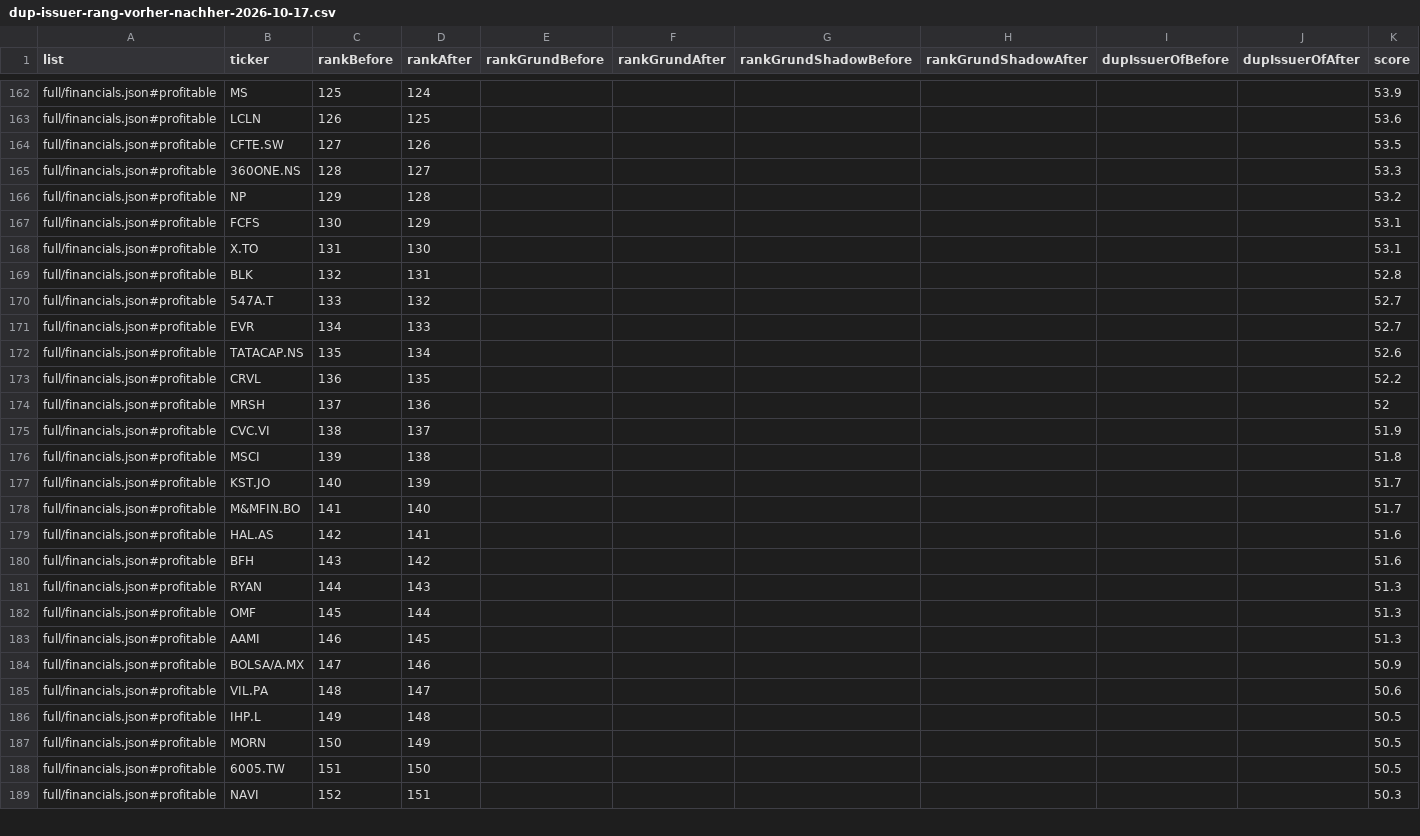
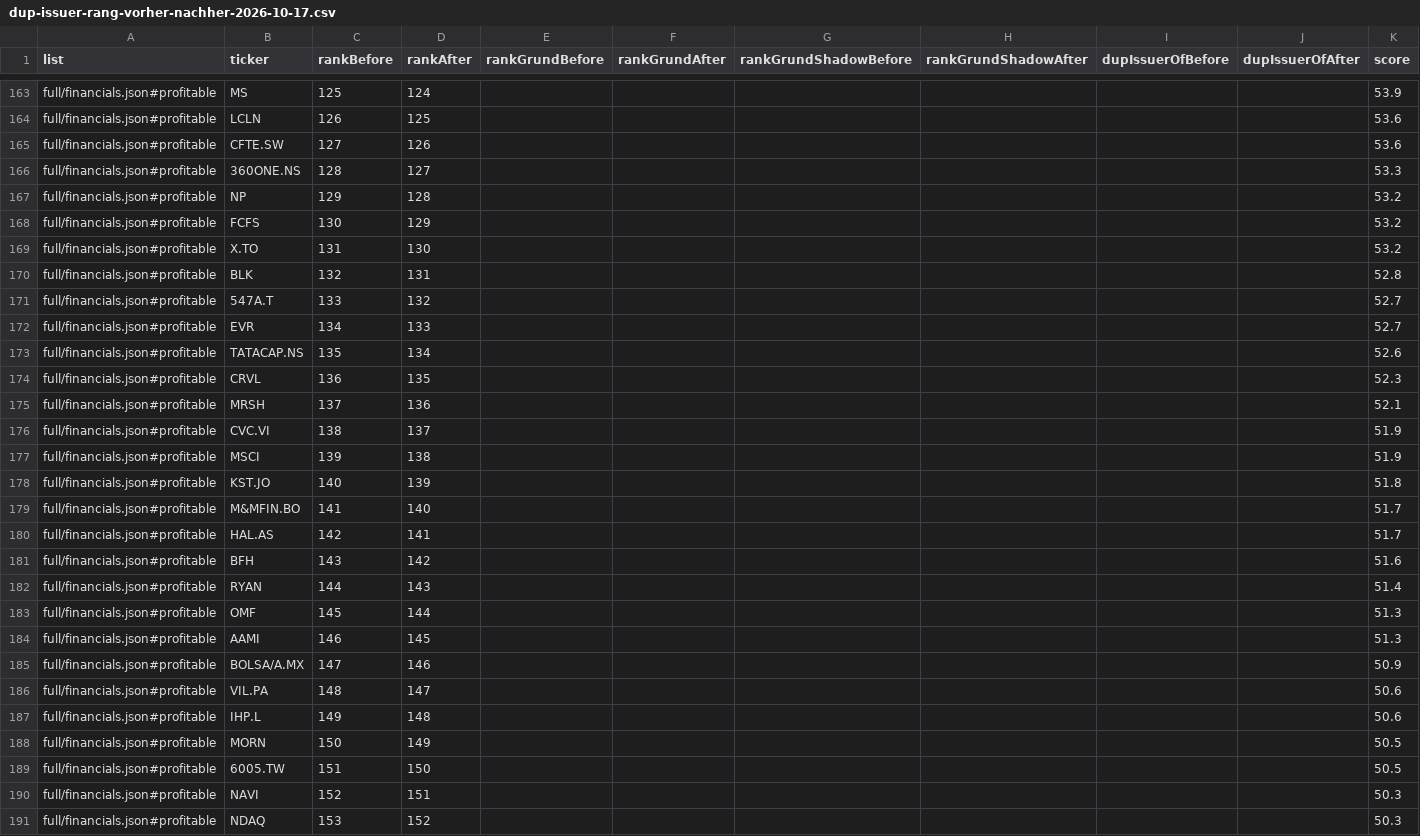
Before and after one commit to Karlryl/screener-data, a CSV file: docs/dup-issuer-rang-vorher-nachher-2026-10-17.csv, drawn as a sheet; only a part is shown, gaps mark what is left out; the diff covers the shown part only.

```diff
--- a/docs/dup-issuer-rang-vorher-nachher-2026-10-17.csv
+++ b/docs/dup-issuer-rang-vorher-nachher-2026-10-17.csv
@@ -163,7 +164,7 @@ full/financials.json#profitable,MS,125,124,,,,,,,53.9
 full/financials.json#profitable,LCLN,126,125,,,,,,,53.6
-full/financials.json#profitable,CFTE.SW,127,126,,,,,,,53.5
+full/financials.json#profitable,CFTE.SW,127,126,,,,,,,53.6
 full/financials.json#profitable,360ONE.NS,128,127,,,,,,,53.3
 full/financials.json#profitable,NP,129,128,,,,,,,53.2
-full/financials.json#profitable,FCFS,130,129,,,,,,,53.1
-full/financials.json#profitable,X.TO,131,130,,,,,,,53.1
+full/financials.json#profitable,FCFS,130,129,,,,,,,53.2
+full/financials.json#profitable,X.TO,131,130,,,,,,,53.2
 full/financials.json#profitable,BLK,132,131,,,,,,,52.8
@@ -172,11 +173,11 @@ full/financials.json#profitable,EVR,134,133,,,,,,,52.7
 full/financials.json#profitable,TATACAP.NS,135,134,,,,,,,52.6
-full/financials.json#profitable,CRVL,136,135,,,,,,,52.2
-full/financials.json#profitable,MRSH,137,136,,,,,,,52
+full/financials.json#profitable,CRVL,136,135,,,,,,,52.3
+full/financials.json#profitable,MRSH,137,136,,,,,,,52.1
 full/financials.json#profitable,CVC.VI,138,137,,,,,,,51.9
-full/financials.json#profitable,MSCI,139,138,,,,,,,51.8
-full/financials.json#profitable,KST.JO,140,139,,,,,,,51.7
+full/financials.json#profitable,MSCI,139,138,,,,,,,51.9
+full/financials.json#profitable,KST.JO,140,139,,,,,,,51.8
 full/financials.json#profitable,M&MFIN.BO,141,140,,,,,,,51.7
-full/financials.json#profitable,HAL.AS,142,141,,,,,,,51.6
+full/financials.json#profitable,HAL.AS,142,141,,,,,,,51.7
 full/financials.json#profitable,BFH,143,142,,,,,,,51.6
-full/financials.json#profitable,RYAN,144,143,,,,,,,51.3
+full/financials.json#profitable,RYAN,144,143,,,,,,,51.4
 full/financials.json#profitable,OMF,145,144,,,,,,,51.3
@@ -185,3 +186,3 @@ full/financials.json#profitable,BOLSA/A.MX,147,146,,,,,,,50.9
 full/financials.json#profitable,VIL.PA,148,147,,,,,,,50.6
-full/financials.json#profitable,IHP.L,149,148,,,,,,,50.5
+full/financials.json#profitable,IHP.L,149,148,,,,,,,50.6
 full/financials.json#profitable,MORN,150,149,,,,,,,50.5
@@ -189 +190,2 @@ full/financials.json#profitable,6005.TW,151,150,,,,,,,50.5
 full/financials.json#profitable,NAVI,152,151,,,,,,,50.3
+full/financials.json#profitable,NDAQ,153,152,,,,,,,50.3
```
Also changed, not shown: 7 added rows, 7 removed rows and 82 edited cells elsewhere in this file, 1 other file.
